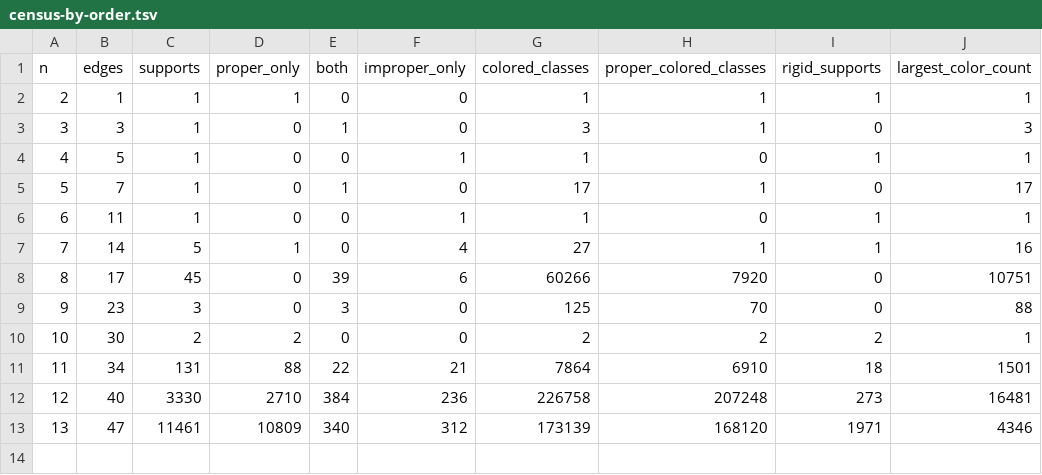
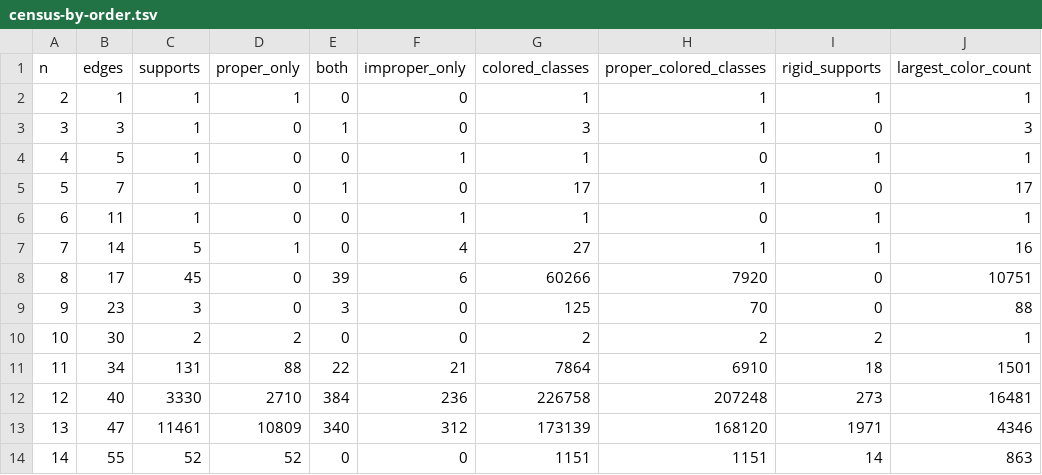
Before and after one commit to CuteSurtr/erdos-810-research, a TSV file: bruteforce/results/2026-11-21-0600/data/census-by-order.tsv, drawn as a sheet.

Commit message:
Classify the 52 extremal graphs at order fourteen and verify the upper bound by deletion

```diff
--- a/bruteforce/results/2026-11-21-0600/data/census-by-order.tsv
+++ b/bruteforce/results/2026-11-21-0600/data/census-by-order.tsv
@@ -13 +13,2 @@ n	edges	supports	proper_only	both	improper_only	colored_classes	proper_colored_c
 13	47	11461	10809	340	312	173139	168120	1971	4346
+14	55	52	52	0	0	1151	1151	14	863
```
Also changed, not shown: 13 other files.
